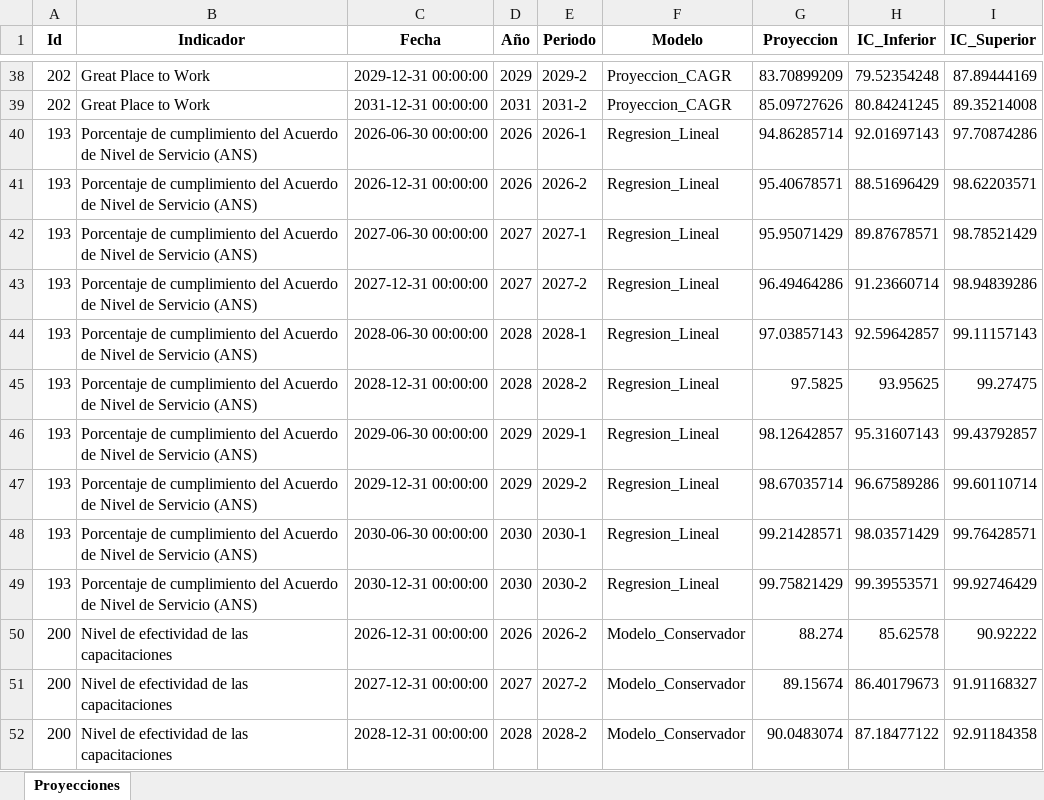
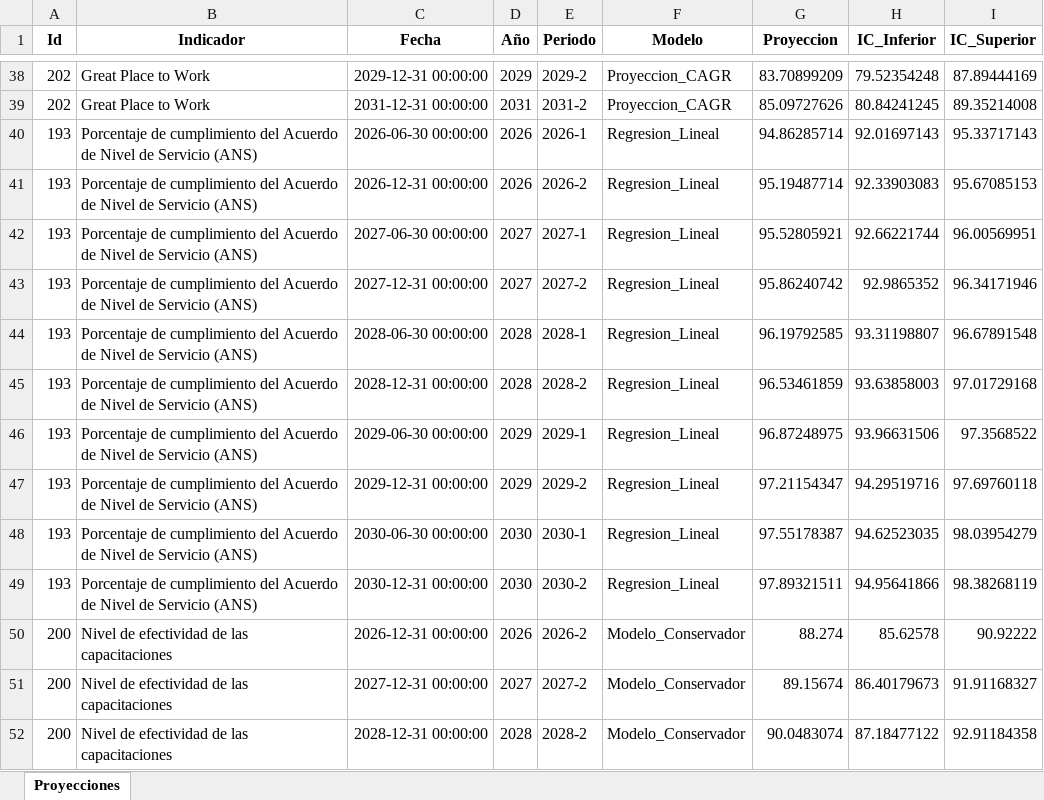
Before and after one commit to Ximena5745/Modelo_Prospectivo, an Excel workbook: Data/Proyecciones_Multimodelo.xlsx, sheet Proyecciones, drawn as a sheet; only a part is shown, gaps mark what is left out; values as stored, in another font and other column widths than the file's, no borders; the diff names each change by its address in the sheet, - before the commit and + after, or states it on an @@ line.

Commit message:
Data Ans

```diff
--- a/Data/Proyecciones_Multimodelo.xlsx (sheet Proyecciones)
+++ b/Data/Proyecciones_Multimodelo.xlsx (sheet Proyecciones)
-I40 (IC_Superior): 97.70874286
+I40 (IC_Superior): 95.33717143
-G41 (Proyeccion): 95.40678571
+G41 (Proyeccion): 95.19487714
-H41 (IC_Inferior): 88.51696429
+H41 (IC_Inferior): 92.33903083
-I41 (IC_Superior): 98.62203571
+I41 (IC_Superior): 95.67085153
-G42 (Proyeccion): 95.95071429
+G42 (Proyeccion): 95.52805921
-H42 (IC_Inferior): 89.87678571
+H42 (IC_Inferior): 92.66221744
-I42 (IC_Superior): 98.78521429
+I42 (IC_Superior): 96.00569951
-G43 (Proyeccion): 96.49464286
+G43 (Proyeccion): 95.86240742
-H43 (IC_Inferior): 91.23660714
+H43 (IC_Inferior): 92.9865352
-I43 (IC_Superior): 98.94839286
+I43 (IC_Superior): 96.34171946
-G44 (Proyeccion): 97.03857143
+G44 (Proyeccion): 96.19792585
-H44 (IC_Inferior): 92.59642857
+H44 (IC_Inferior): 93.31198807
-I44 (IC_Superior): 99.11157143
+I44 (IC_Superior): 96.67891548
-G45 (Proyeccion): 97.5825
+G45 (Proyeccion): 96.53461859
-H45 (IC_Inferior): 93.95625
+H45 (IC_Inferior): 93.63858003
-I45 (IC_Superior): 99.27475
+I45 (IC_Superior): 97.01729168
-G46 (Proyeccion): 98.12642857
+G46 (Proyeccion): 96.87248975
-H46 (IC_Inferior): 95.31607143
+H46 (IC_Inferior): 93.96631506
-I46 (IC_Superior): 99.43792857
+I46 (IC_Superior): 97.3568522
-G47 (Proyeccion): 98.67035714
+G47 (Proyeccion): 97.21154347
-H47 (IC_Inferior): 96.67589286
+H47 (IC_Inferior): 94.29519716
-I47 (IC_Superior): 99.60110714
+I47 (IC_Superior): 97.69760118
-G48 (Proyeccion): 99.21428571
+G48 (Proyeccion): 97.55178387
-H48 (IC_Inferior): 98.03571429
+H48 (IC_Inferior): 94.62523035
-I48 (IC_Superior): 99.76428571
+I48 (IC_Superior): 98.03954279
-G49 (Proyeccion): 99.75821429
+G49 (Proyeccion): 97.89321511
-H49 (IC_Inferior): 99.39553571
+H49 (IC_Inferior): 94.95641866
-I49 (IC_Superior): 99.92746429
+I49 (IC_Superior): 98.38268119
```
Also changed, not shown: formulas that keep their value, Data/Dataset_Unificado.xlsx.
